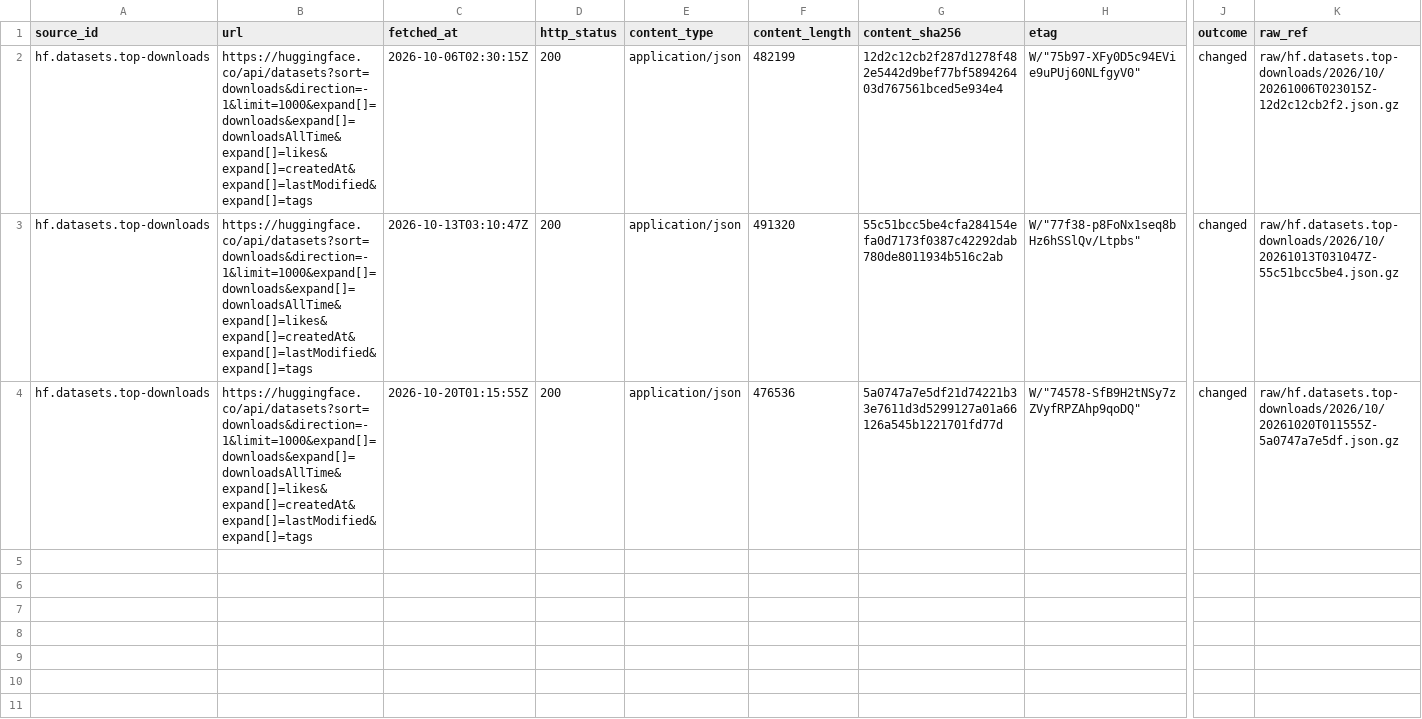
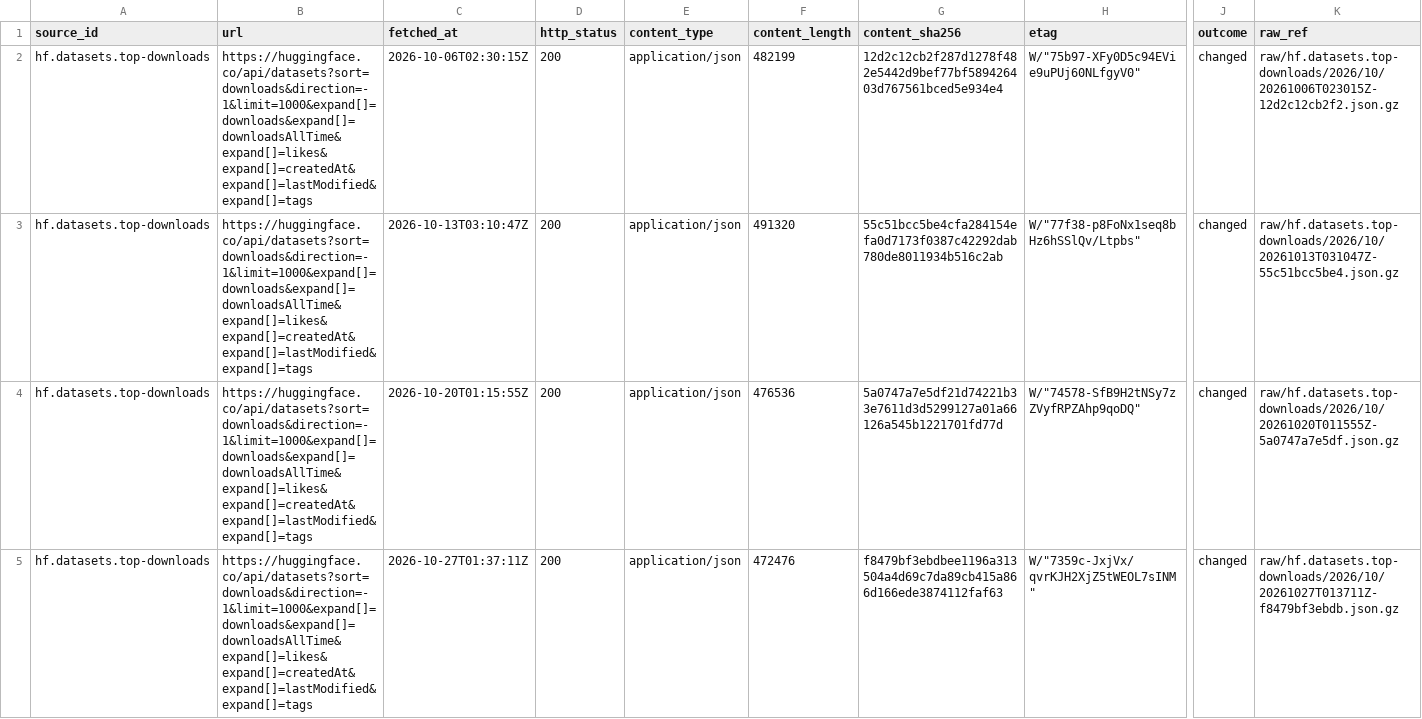
Before and after one commit to q3dresearch/wss-hugging-face, a CSV file: manifest/hf.datasets.top-downloads/2026-10.csv, drawn as a sheet; only a part is shown, gaps mark what is left out; rows hold the shown columns only; the diff names each change by its address in the sheet, - before the commit and + after, or states it on an @@ line.

```diff
--- a/manifest/hf.datasets.top-downloads/2026-10.csv
+++ b/manifest/hf.datasets.top-downloads/2026-10.csv
+row 5: hf.datasets.top-downloads | https://huggingface.co/api/datasets?sort=downloads&direction=-1&limit=1000&expand[]=downloads&expand[]=downloadsAllTime&expand[]=likes&expand[]=createdAt&expand[]=lastModified&expand[]=tags | 2026-10-27T01:37:11Z | 200 | application/json | 472476 | f8479bf3ebdbee1196a313504a4d69c7da89cb415a866d166ede3874112faf63 | W/"7359c-JxjVx/qvrKJH2XjZ5tWEOL7sINM" | changed | raw/hf.datasets.top-downloads/2026/10/20261027T013711Z-f8479bf3ebdb.json.gz
```
Also changed, not shown: manifest/hf.datasets.top-likes/2026-10.csv, manifest/hf.models.text-generation/2026-10.csv, 18 other files.
